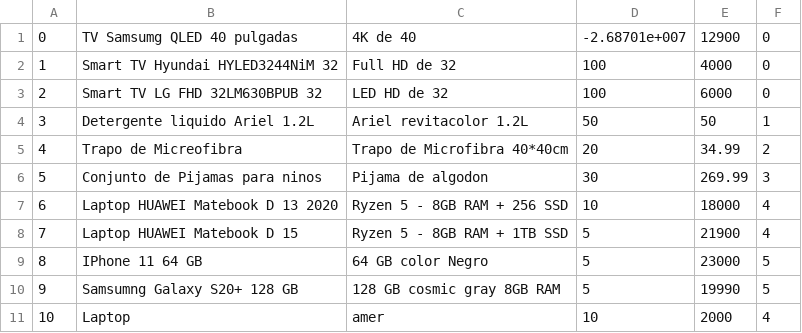
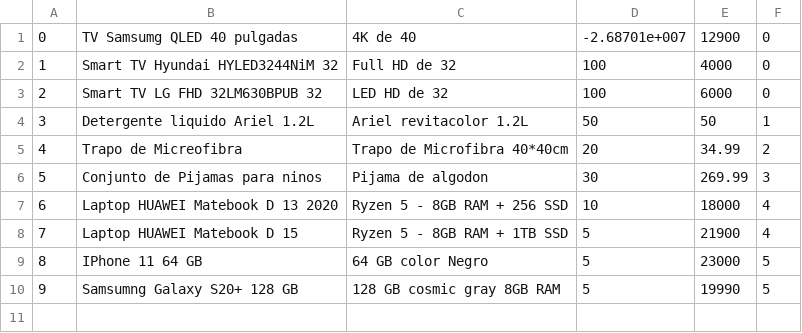
Before and after one commit to william-monroy/SAVE, a CSV file: productos.csv, drawn as a sheet; the diff names each change by its address in the sheet, - before the commit and + after, or states it on an @@ line.

```diff
--- a/productos.csv
+++ b/productos.csv
-row 11: 10 | Laptop | amer | 10 | 2000 | 4
```
Also changed, not shown: 1 other file.
